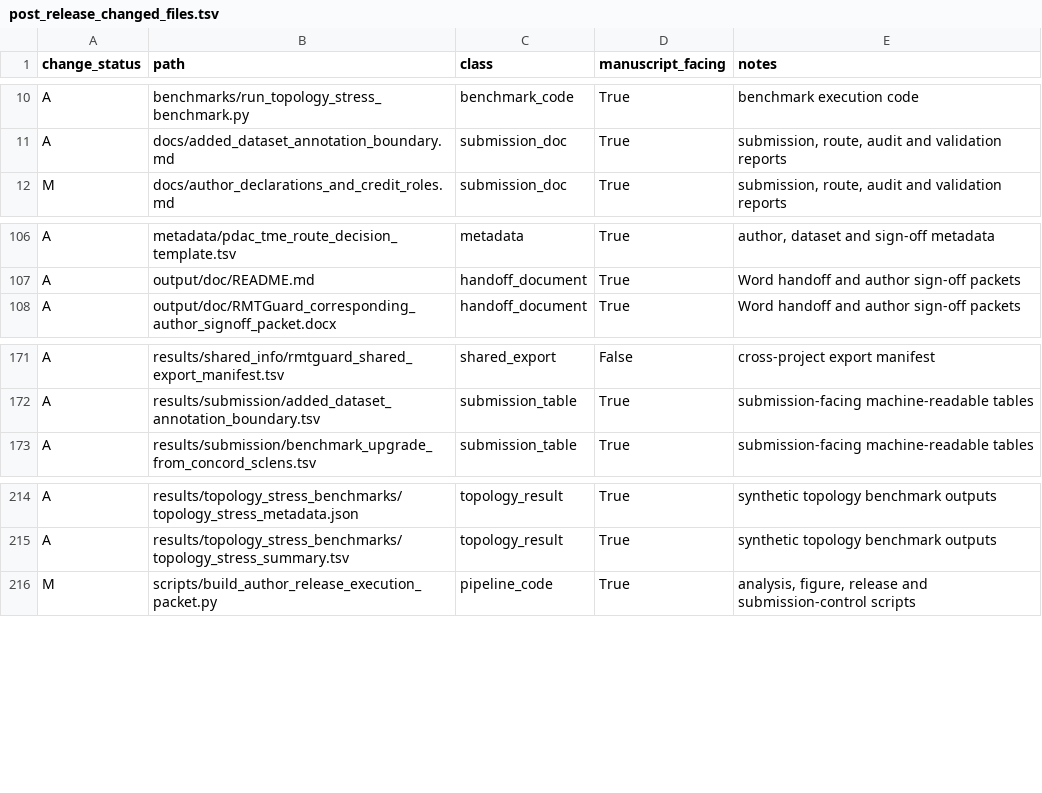
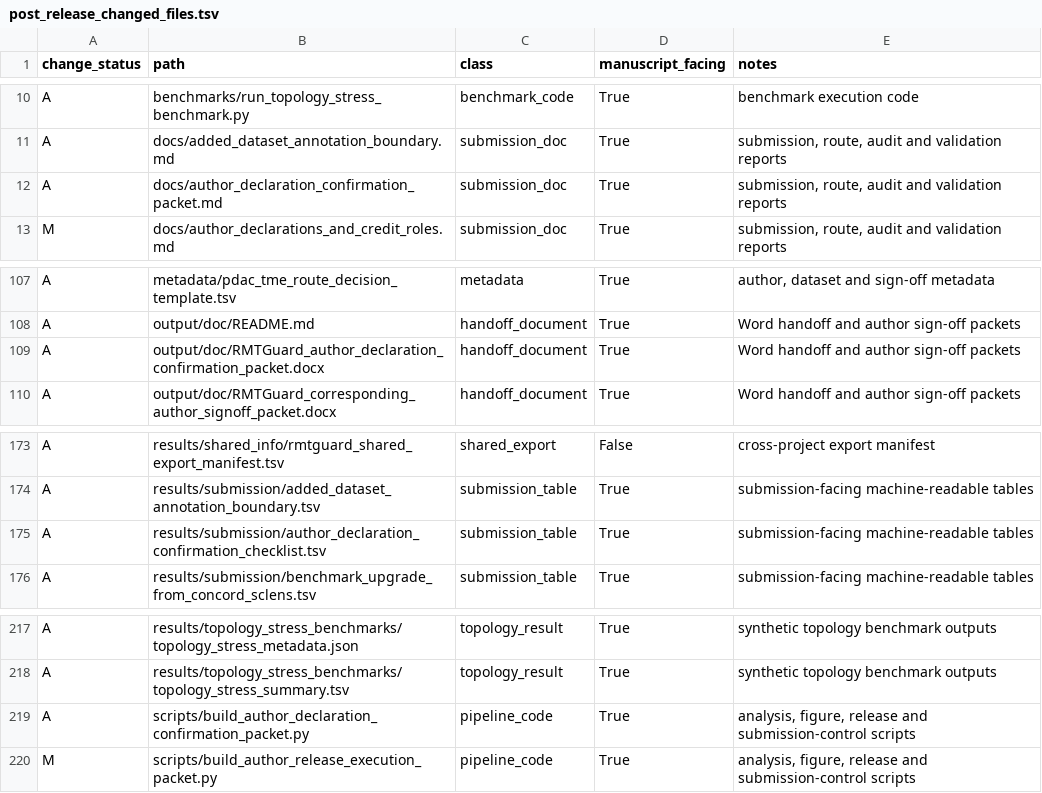
Before and after one commit to healthgreat/rmtguard, a TSV file: results/submission/post_release_changed_files.tsv, drawn as a sheet; only a part is shown, gaps mark what is left out; the diff names each change by its address in the sheet, - before the commit and + after, or states it on an @@ line.

```diff
--- a/results/submission/post_release_changed_files.tsv
+++ b/results/submission/post_release_changed_files.tsv
+row 12: A | docs/author_declaration_confirmation_packet.md | submission_doc | True | submission, route, audit and validation reports
+row 109: A | output/doc/RMTGuard_author_declaration_confirmation_packet.docx | handoff_document | True | Word handoff and author sign-off packets
+row 175: A | results/submission/author_declaration_confirmation_checklist.tsv | submission_table | True | submission-facing machine-readable tables
+row 219: A | scripts/build_author_declaration_confirmation_packet.py | pipeline_code | True | analysis, figure, release and submission-control scripts
```
Also changed, not shown: results/submission/current_evidence_freeze_manifest.tsv, results/submission/post_release_version_coverage_audit.tsv, 6 other files.
